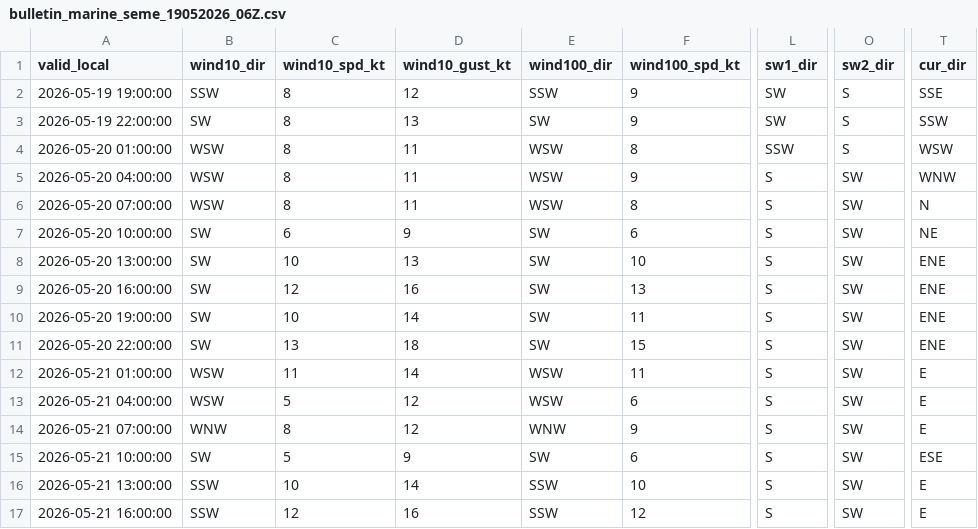
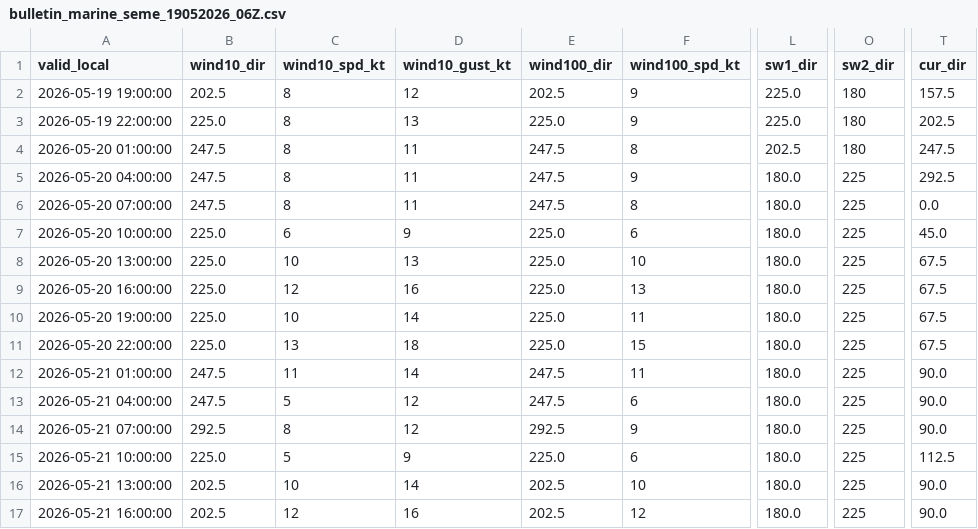
Before and after one commit to DianeLaourou/Ecmwf_open_data-point-based-forecast, a CSV file: bulletin_marine_seme_19052026_06Z.csv, drawn as a sheet; only a part is shown, gaps mark what is left out; the diff covers the shown part only; the diff names each change by its address in the sheet, - before the commit and + after, or states it on an @@ line.

Commit message:
fix: directions en degres dans le CSV

```diff
--- a/bulletin_marine_seme_19052026_06Z.csv
+++ b/bulletin_marine_seme_19052026_06Z.csv
-B2 (wind10_dir): SSW
+B2 (wind10_dir): 202.5
-E2 (wind100_dir): SSW
+E2 (wind100_dir): 202.5
-L2:L3 (sw1_dir): SW
+L2:L3 (sw1_dir): 225.0
-O2:O4 (sw2_dir): S
+O2:O4 (sw2_dir): 180
-T2 (cur_dir): SSE
+T2 (cur_dir): 157.5
-B3 (wind10_dir): SW
+B3 (wind10_dir): 225.0
-E3 (wind100_dir): SW
+E3 (wind100_dir): 225.0
-T3 (cur_dir): SSW
+T3 (cur_dir): 202.5
-B4:B6 (wind10_dir): WSW
+B4:B6 (wind10_dir): 247.5
-E4:E6 (wind100_dir): WSW
+E4:E6 (wind100_dir): 247.5
-L4 (sw1_dir): SSW
+L4 (sw1_dir): 202.5
-T4 (cur_dir): WSW
+T4 (cur_dir): 247.5
-L5:L17 (sw1_dir): S
+L5:L17 (sw1_dir): 180.0
-O5:O17 (sw2_dir): SW
+O5:O17 (sw2_dir): 225
-T5 (cur_dir): WNW
+T5 (cur_dir): 292.5
-T6 (cur_dir): N
+T6 (cur_dir): 0.0
-B7:B11 (wind10_dir): SW
+B7:B11 (wind10_dir): 225.0
-E7:E11 (wind100_dir): SW
+E7:E11 (wind100_dir): 225.0
-T7 (cur_dir): NE
+T7 (cur_dir): 45.0
-T8:T11 (cur_dir): ENE
+T8:T11 (cur_dir): 67.5
-B12:B13 (wind10_dir): WSW
+B12:B13 (wind10_dir): 247.5
-E12:E13 (wind100_dir): WSW
+E12:E13 (wind100_dir): 247.5
-T12:T14 (cur_dir): E
+T12:T14 (cur_dir): 90.0
-B14 (wind10_dir): WNW
+B14 (wind10_dir): 292.5
-E14 (wind100_dir): WNW
+E14 (wind100_dir): 292.5
-B15 (wind10_dir): SW
+B15 (wind10_dir): 225.0
-E15 (wind100_dir): SW
+E15 (wind100_dir): 225.0
-T15 (cur_dir): ESE
+T15 (cur_dir): 112.5
-B16:B17 (wind10_dir): SSW
+B16:B17 (wind10_dir): 202.5
-E16:E17 (wind100_dir): SSW
+E16:E17 (wind100_dir): 202.5
-T16:T17 (cur_dir): E
+T16:T17 (cur_dir): 90.0
```
Also changed, not shown: 35 edited cells elsewhere in this file.
